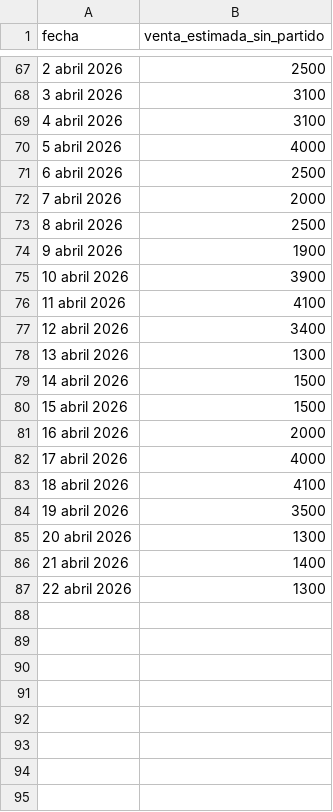
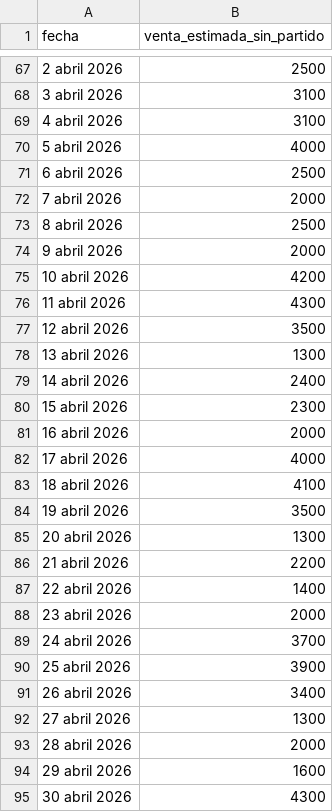
Before and after one commit to Telepipsa/pedido-camion, a CSV file: venta_estimada/estimacion_20260202_20260222.csv, drawn as a sheet; only a part is shown, gaps mark what is left out.

Commit message:
Venta

```diff
--- a/venta_estimada/estimacion_20260202_20260222.csv
+++ b/venta_estimada/estimacion_20260202_20260222.csv
@@ -73,9 +73,9 @@
 8 abril 2026,2500
-9 abril 2026,1900
-10 abril 2026,3900
-11 abril 2026,4100
-12 abril 2026,3400
+9 abril 2026,2000
+10 abril 2026,4200
+11 abril 2026,4300
+12 abril 2026,3500
 13 abril 2026,1300
-14 abril 2026,1500
-15 abril 2026,1500
+14 abril 2026,2400
+15 abril 2026,2300
 16 abril 2026,2000
@@ -85,3 +85,11 @@
 20 abril 2026,1300
-21 abril 2026,1400
-22 abril 2026,1300
+21 abril 2026,2200
+22 abril 2026,1400
+23 abril 2026,2000
+24 abril 2026,3700
+25 abril 2026,3900
+26 abril 2026,3400
+27 abril 2026,1300
+28 abril 2026,2000
+29 abril 2026,1600
+30 abril 2026,4300
```
